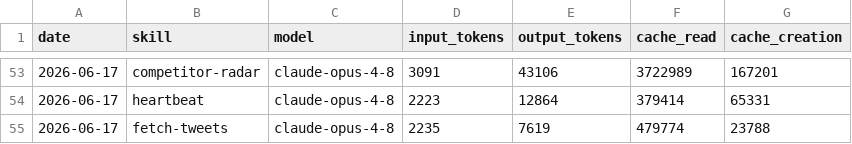
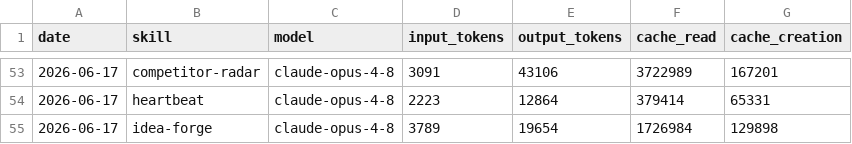
Before and after one commit to aaronjmars/aeon-bd, a CSV file: memory/token-usage.csv, drawn as a sheet; only a part is shown, gaps mark what is left out; removed rows and columns are numbered as before the commit, all else as after; the diff names each change by its address in the sheet, - before the commit and + after, or states it on an @@ line.

Commit message:
chore(idea-forge): auto-commit 2026-06-17

```diff
--- a/memory/token-usage.csv
+++ b/memory/token-usage.csv
-row 55: 2026-06-17 | fetch-tweets | claude-opus-4-8 | 2235 | 7619 | 479774 | 23788
+row 55: 2026-06-17 | idea-forge | claude-opus-4-8 | 3789 | 19654 | 1726984 | 129898
```
Also changed, not shown: 4 other files.
